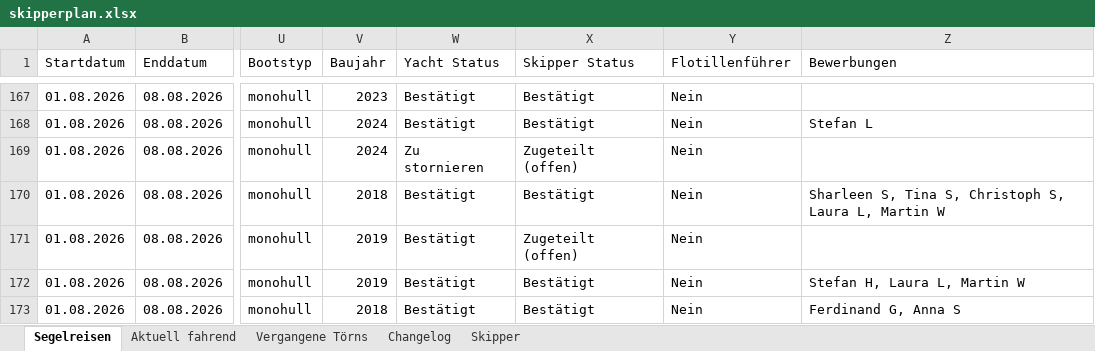
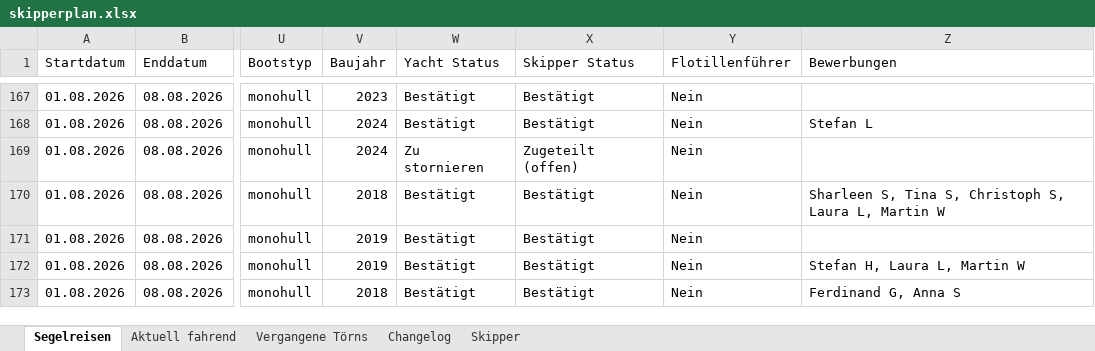
Before and after one commit to WolkeYachting/Skipperplan, an Excel workbook: skipperplan.xlsx, sheet Segelreisen, drawn as a sheet; only a part is shown, gaps mark what is left out; values as stored, in another font and other column widths than the file's, no cell formats; the diff covers the shown part only; the diff names each change by its address in the sheet, - before the commit and + after, or states it on an @@ line.

Commit message:
Skipperplan: 05.07.2026 03:01 UTC

```diff
--- a/skipperplan.xlsx (sheet Segelreisen)
+++ b/skipperplan.xlsx (sheet Segelreisen)
-X171 (Skipper Status): Zugeteilt (offen)
+X171 (Skipper Status): Bestätigt
```
Also changed, not shown: 1 added row and 33 edited cells elsewhere in this sheet, sheet Aktuell fahrend, sheet Vergangene Törns, sheet Changelog, cell formats.
